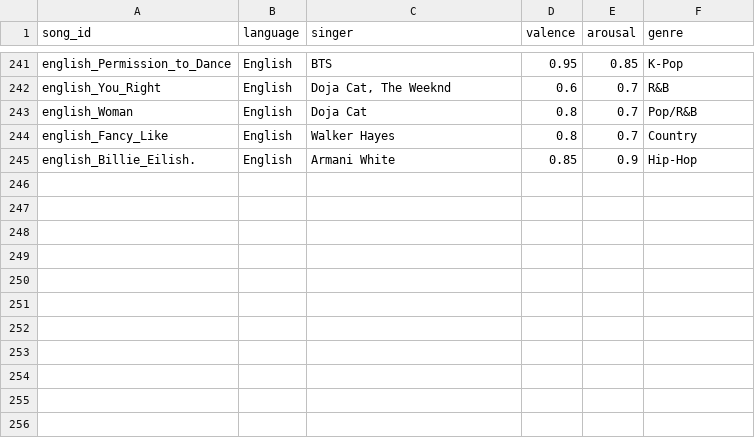
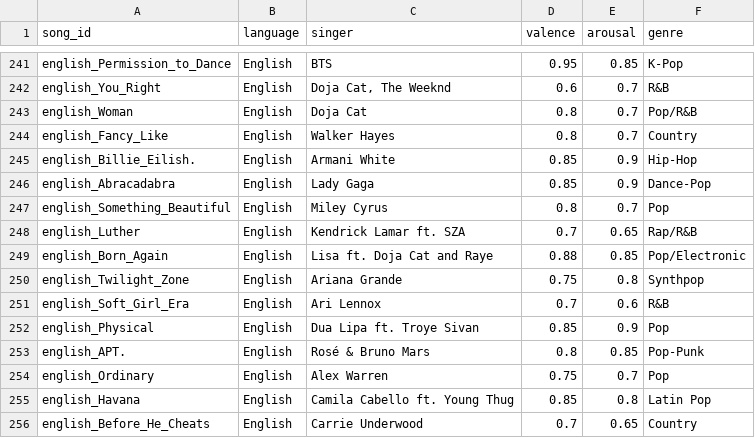
Before and after one commit to Abhilasha884/Final-year-project, a CSV file: data/labels.csv, drawn as a sheet; only a part is shown, gaps mark what is left out.

Commit message:
songs added

```diff
--- a/data/labels.csv
+++ b/data/labels.csv
@@ -245 +245,12 @@ english_Fancy_Like,English,Walker Hayes,0.8,0.7,Country
 english_Billie_Eilish.,English,Armani White,0.85,0.9,Hip-Hop
+english_Abracadabra,English,Lady Gaga,0.85,0.9,Dance-Pop
+english_Something_Beautiful,English,Miley Cyrus,0.8,0.7,Pop
+english_Luther,English,Kendrick Lamar ft. SZA,0.7,0.65,Rap/R&B
+english_Born_Again,English,Lisa ft. Doja Cat and Raye,0.88,0.85,Pop/Electronic
+english_Twilight_Zone,English,Ariana Grande,0.75,0.8,Synthpop
+english_Soft_Girl_Era,English,Ari Lennox,0.7,0.6,R&B
+english_Physical,English,Dua Lipa ft. Troye Sivan,0.85,0.9,Pop
+english_APT.,English,Rosé & Bruno Mars,0.8,0.85,Pop-Punk
+english_Ordinary,English,Alex Warren,0.75,0.7,Pop
+english_Havana,English,Camila Cabello ft. Young Thug,0.85,0.8,Latin Pop
+english_Before_He_Cheats,English,Carrie Underwood,0.7,0.65,Country
```
Also changed, not shown: 13 other files.
